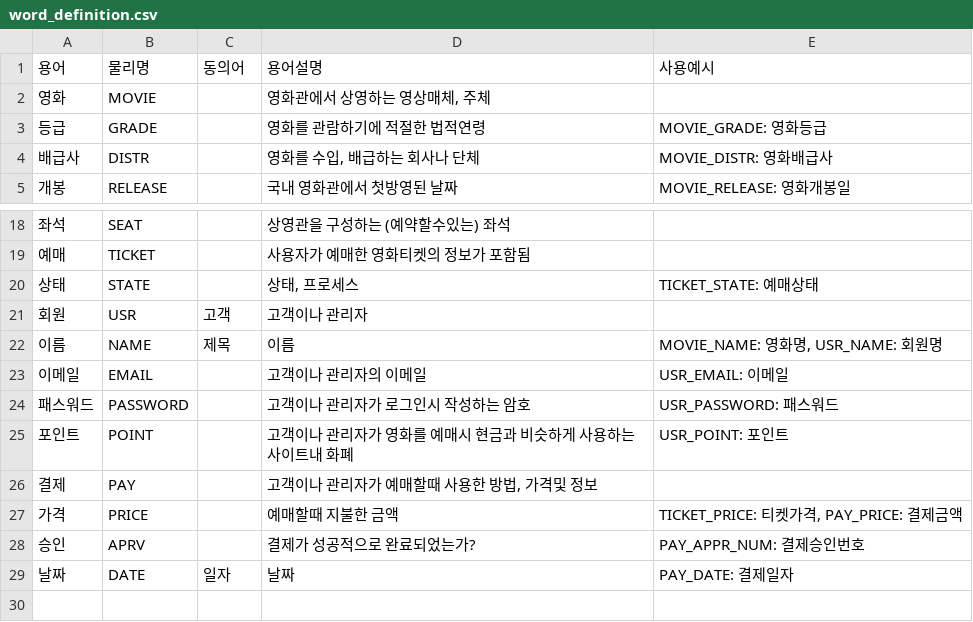
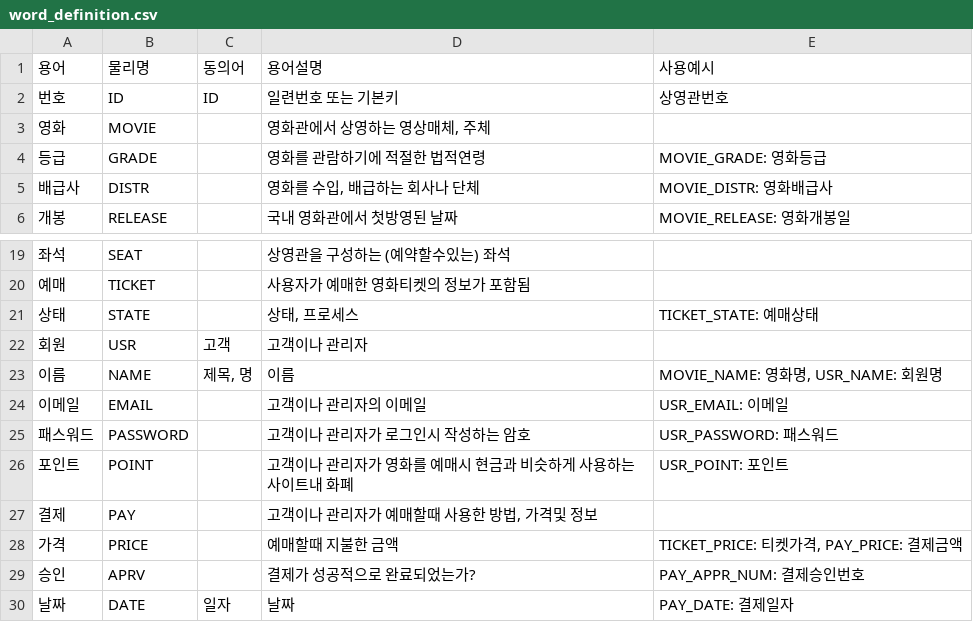
Before and after one commit to syd03098/21spring-admin-page, a CSV file: docs/word_definition.csv, drawn as a sheet; only a part is shown, gaps mark what is left out.

```diff
--- a/docs/word_definition.csv
+++ b/docs/word_definition.csv
@@ -1,2 +1,3 @@
 용어,물리명,동의어,용어설명,사용예시,,
+번호,ID,ID,일련번호 또는 기본키,상영관번호,,
 영화,MOVIE,,"영화관에서 상영하는 영상매체, 주체",,,
@@ -21,3 +22,3 @@
 회원,USR,고객,고객이나 관리자,,,
-이름,NAME,제목,이름,"MOVIE_NAME: 영화명, USR_NAME: 회원명",,
+이름,NAME,"제목, 명",이름,"MOVIE_NAME: 영화명, USR_NAME: 회원명",,
 이메일,EMAIL,,고객이나 관리자의 이메일,USR_EMAIL: 이메일,,
```
Also changed, not shown: docs/table_definition.csv, 4 other files.
